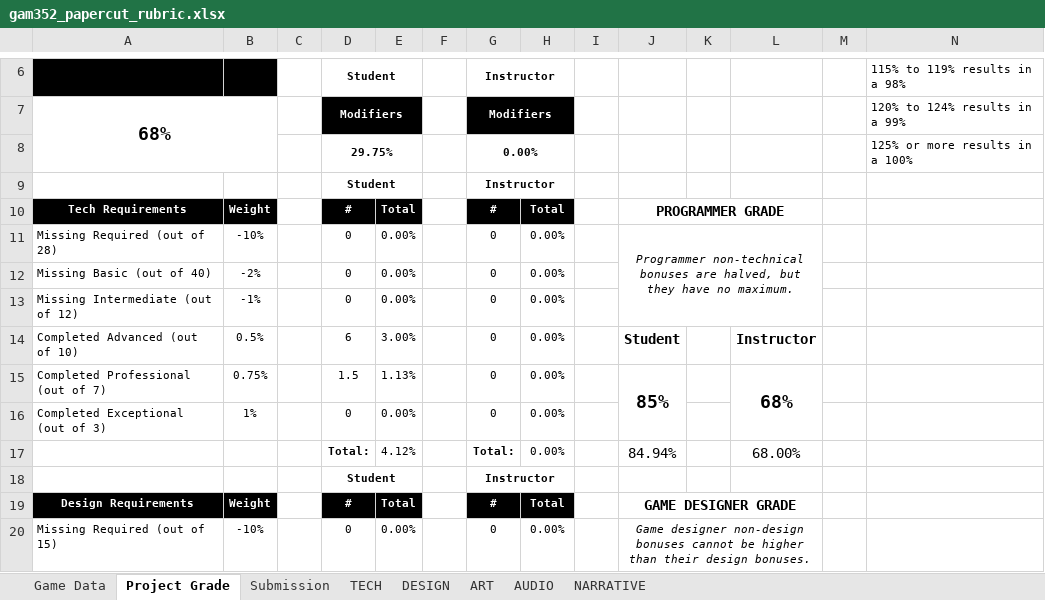
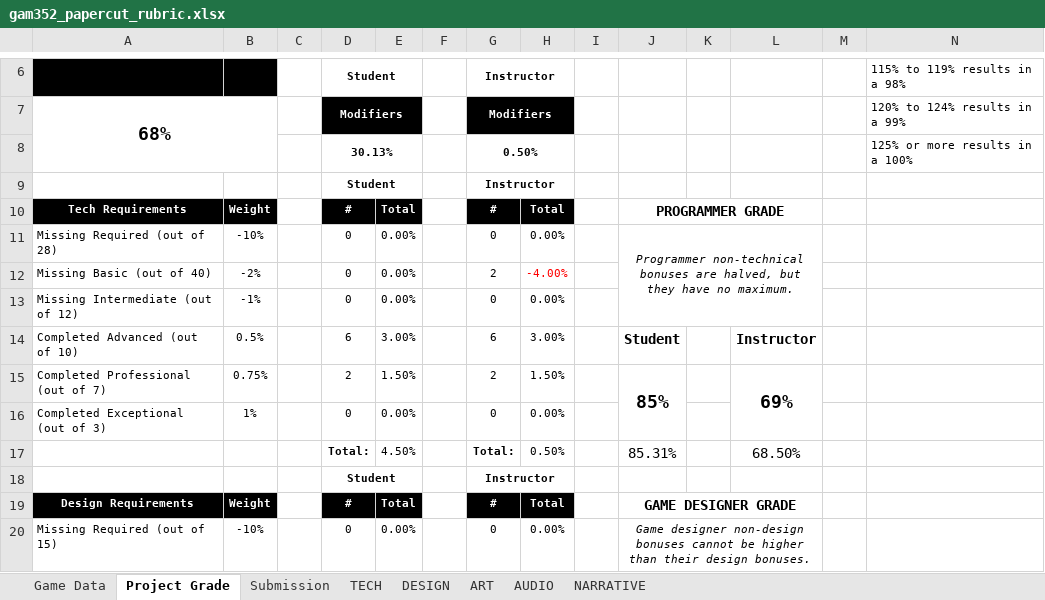
Before and after one commit to ThePaperMill/PaperCut, an Excel workbook: GameDocuments/gam352_papercut_rubric.xlsx, sheet Project Grade, drawn as a sheet; only a part is shown, gaps mark what is left out; values as stored, in another font and other column widths than the file's, no borders; removed rows and columns are numbered as before the commit, all else as after; the diff names each change by its address in the sheet, - before the commit and + after, or states it on an @@ line.

Commit message:
TCR pre-graded rubric.

```diff
--- a/GameDocuments/gam352_papercut_rubric.xlsx (sheet Project Grade)
+++ b/GameDocuments/gam352_papercut_rubric.xlsx (sheet Project Grade)
-row 8:  |  |  | 29.75% |  |  | 0.00% |  |  |  |  |  |  | 125% or more results in a 100%
+row 8:  |  |  | 30.13% |  |  | 0.50% |  |  |  |  |  |  | 125% or more results in a 100%
-G12: 0
+G12: 2
-H12: 0.00%
+H12: -4.00%
-H12 text colour: black
+H12 text colour: #FF0000
-G14: 0
+G14: 6
-H14: 0.00%
+H14: 3.00%
-D15: 1.5
+D15: 2
-E15: 1.13%
+E15: 1.50%
-G15: 0
+G15: 2
-H15: 0.00%
+H15: 1.50%
-L15: 68%
+L15: 69%
-row 17:  |  |  | Total: | 4.12% |  | Total: | 0.00% |  | 84.94% |  | 68.00%
+row 17:  |  |  | Total: | 4.50% |  | Total: | 0.50% |  | 85.31% |  | 68.50%
```
Also changed, not shown: sheet TECH, sheet Game Data.
